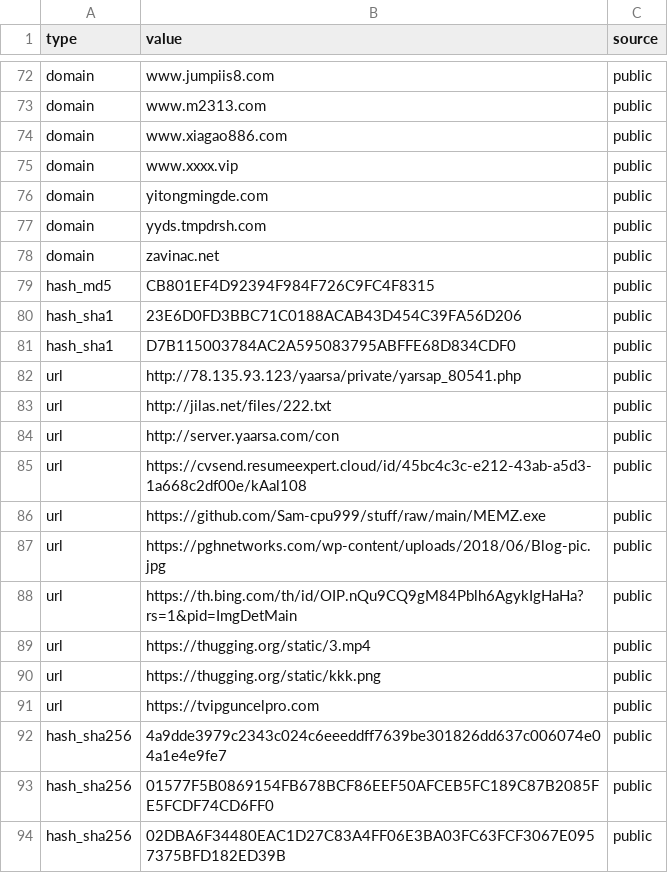
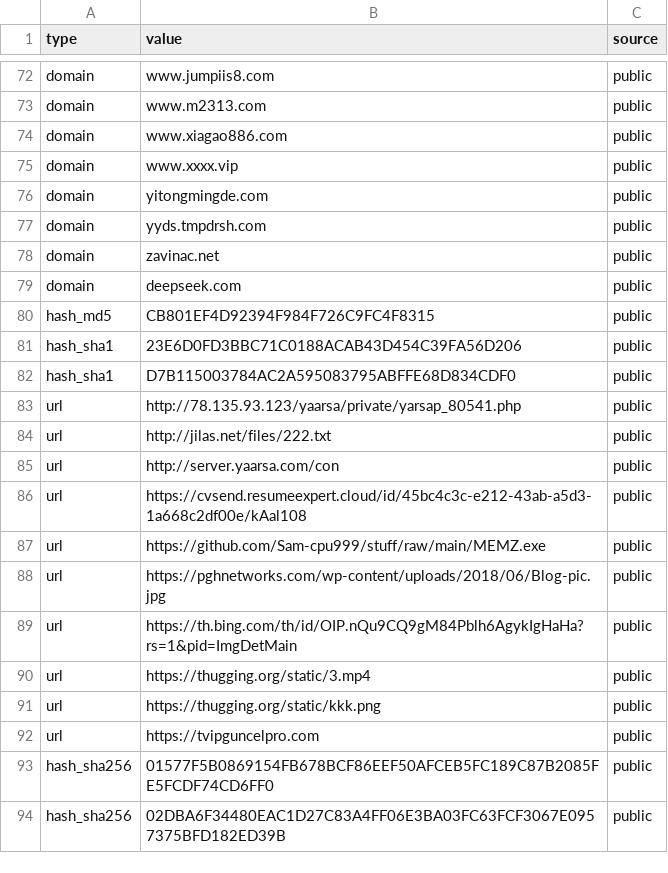
Before and after one commit to Lunsar80/ThreatIntel, a CSV file: WeelklyOSINTHighlights17Feb2025.csv, drawn as a sheet; only a part is shown, gaps mark what is left out.

Commit message:
Update WeelklyOSINTHighlights17Feb2025.csv

```diff
--- a/WeelklyOSINTHighlights17Feb2025.csv
+++ b/WeelklyOSINTHighlights17Feb2025.csv
@@ -78,2 +78,3 @@
 "domain","zavinac.net","public"
+"domain","deepseek.com","public"
 "hash_md5","CB801EF4D92394F984F726C9FC4F8315","public"
@@ -91,3 +92,2 @@
 "url","https://tvipguncelpro.com","public"
-"hash_sha256","4a9dde3979c2343c024c6eeeddff7639be301826dd637c006074e04a1e4e9fe7","public"
 "hash_sha256","01577F5B0869154FB678BCF86EEF50AFCEB5FC189C87B2085FE5FCDF74CD6FF0","public"
```
